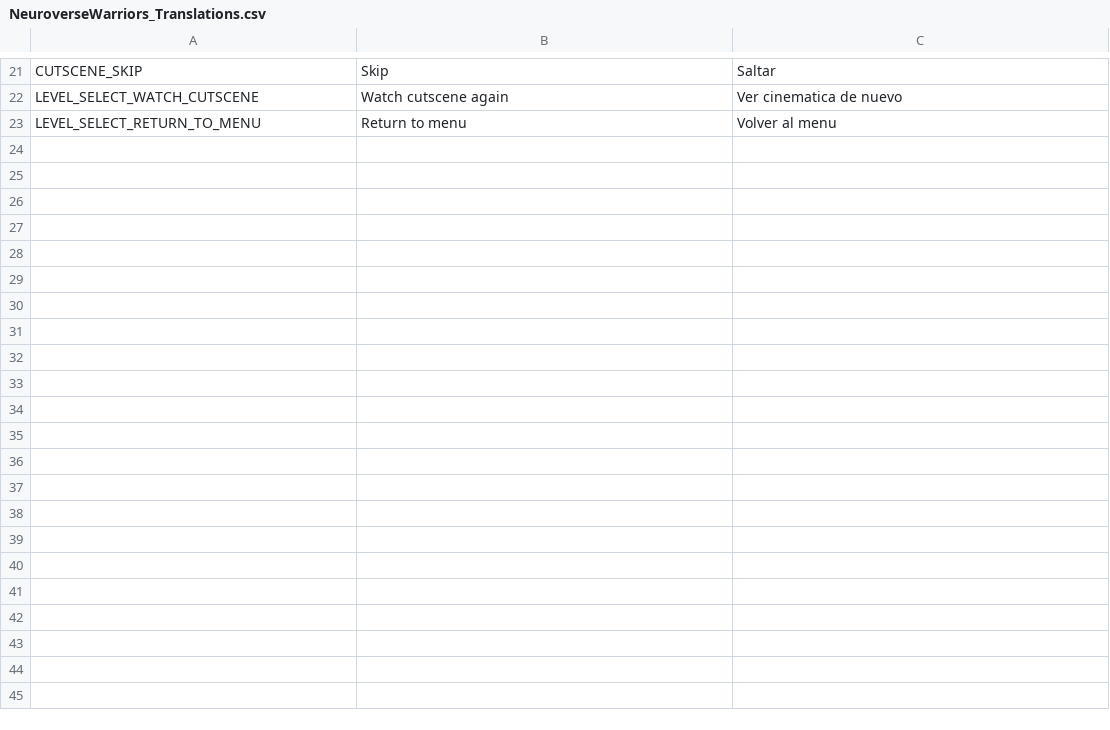
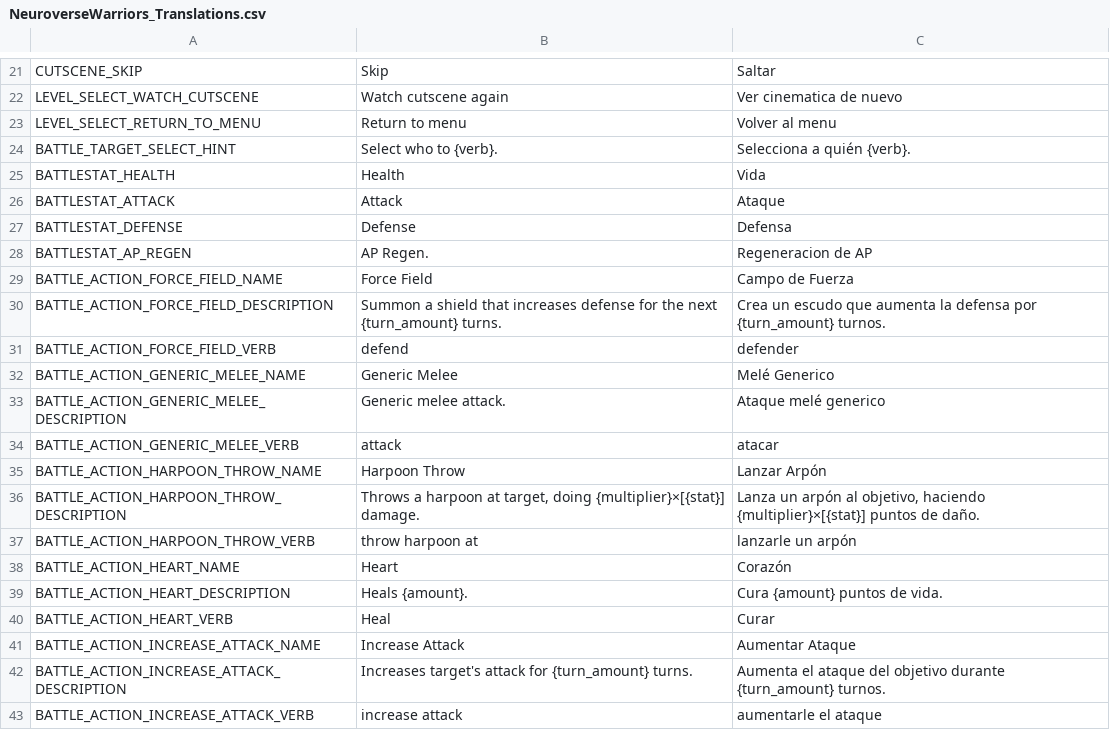
Before and after one commit to FeliciaPino/NeuroWarriors, a CSV file: translations/NeuroverseWarriors_Translations.csv, drawn as a sheet; only a part is shown, gaps mark what is left out; the diff covers the shown part only.

Commit message:
Battle actions localization

```diff
--- a/translations/NeuroverseWarriors_Translations.csv
+++ b/translations/NeuroverseWarriors_Translations.csv
@@ -23,0 +24,20 @@ LEVEL_SELECT_RETURN_TO_MENU, Return to menu, Volver al menu
+BATTLE_TARGET_SELECT_HINT,Select who to {verb}.,Selecciona a quién {verb}.
+BATTLESTAT_HEALTH,Health,Vida
+BATTLESTAT_ATTACK,Attack,Ataque
+BATTLESTAT_DEFENSE,Defense,Defensa
+BATTLESTAT_AP_REGEN,AP Regen.,Regeneracion de AP
+BATTLE_ACTION_FORCE_FIELD_NAME,Force Field,Campo de Fuerza
+BATTLE_ACTION_FORCE_FIELD_DESCRIPTION,Summon a shield that increases defense for the next {turn_amount} turns.,Crea un escudo que aumenta la defensa por {turn_amount} turnos.
+BATTLE_ACTION_FORCE_FIELD_VERB,defend,defender
+BATTLE_ACTION_GENERIC_MELEE_NAME,Generic Melee,Melé Generico
+BATTLE_ACTION_GENERIC_MELEE_DESCRIPTION,Generic melee attack.,Ataque melé generico
+BATTLE_ACTION_GENERIC_MELEE_VERB,attack,atacar
+BATTLE_ACTION_HARPOON_THROW_NAME,Harpoon Throw,Lanzar Arpón
+BATTLE_ACTION_HARPOON_THROW_DESCRIPTION,"Throws a harpoon at target, doing {multiplier}×[{stat}] damage.","Lanza un arpón al objetivo, haciendo {multiplier}×[{stat}] puntos de daño."
+BATTLE_ACTION_HARPOON_THROW_VERB,throw harpoon at,lanzarle un arpón
+BATTLE_ACTION_HEART_NAME,Heart,Corazón
+BATTLE_ACTION_HEART_DESCRIPTION,Heals {amount}.,Cura {amount} puntos de vida.
+BATTLE_ACTION_HEART_VERB,Heal,Curar
+BATTLE_ACTION_INCREASE_ATTACK_NAME,Increase Attack,Aumentar Ataque
+BATTLE_ACTION_INCREASE_ATTACK_DESCRIPTION,Increases target's attack for {turn_amount} turns.,Aumenta el ataque del objetivo durante {turn_amount} turnos.
+BATTLE_ACTION_INCREASE_ATTACK_VERB,increase attack,aumentarle el ataque
```
Also changed, not shown: 36 added rows and 1 edited cell elsewhere in this file, 26 other files.
